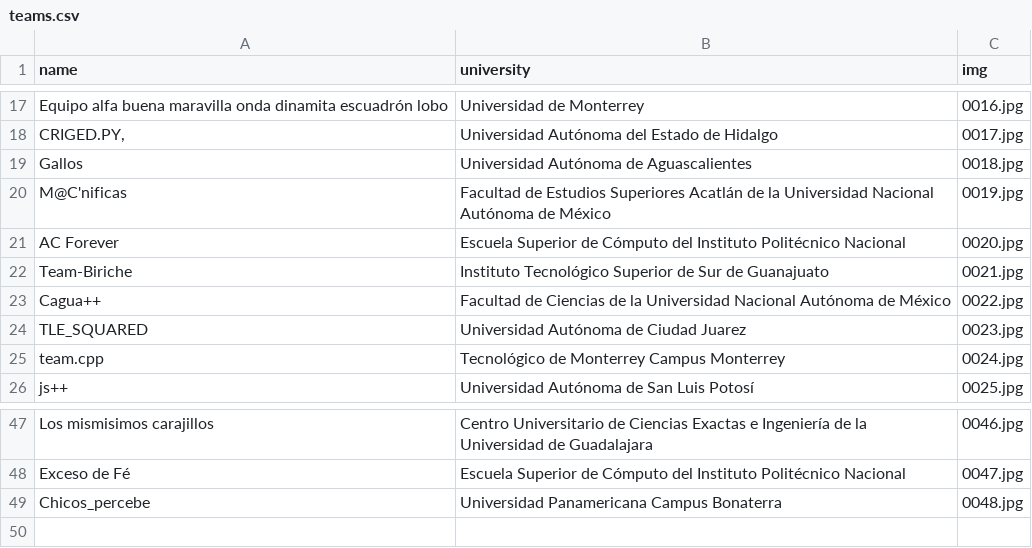
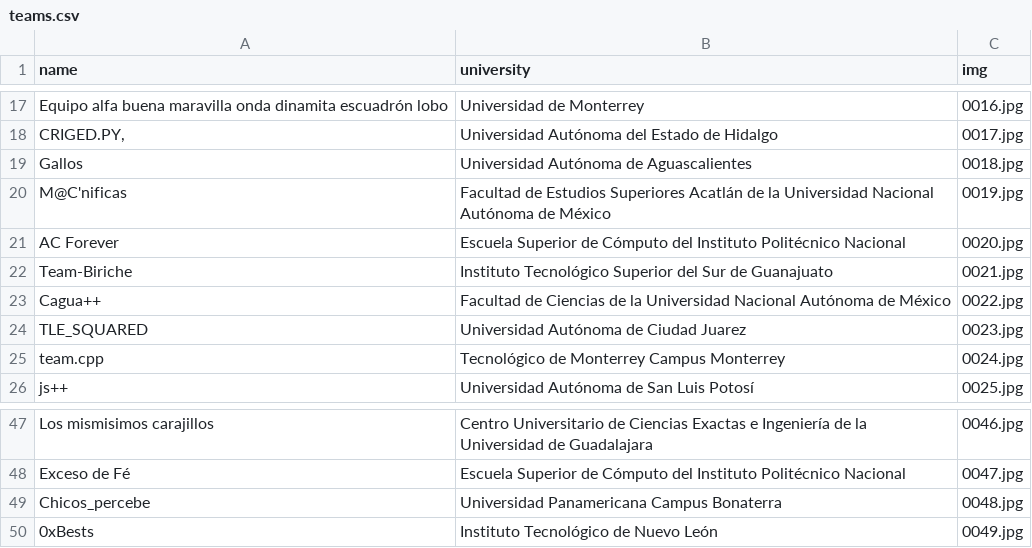
Before and after one commit to crystaalroo/regional2023, a CSV file: public/teams/teams.csv, drawn as a sheet; only a part is shown, gaps mark what is left out.

```diff
--- a/public/teams/teams.csv
+++ b/public/teams/teams.csv
@@ -21,3 +21,3 @@ M@C'nificas,Facultad de Estudios Superiores Acatlán de la Universidad Nacional
 AC Forever,Escuela Superior de Cómputo del Instituto Politécnico Nacional,0020.jpg
-Team-Biriche,Instituto Tecnológico Superior de Sur de Guanajuato,0021.jpg
+Team-Biriche,Instituto Tecnológico Superior del Sur de Guanajuato,0021.jpg
 Cagua++,Facultad de Ciencias de la Universidad Nacional Autónoma de México,0022.jpg
@@ -49 +49,2 @@ Exceso de Fé,Escuela Superior de Cómputo del Instituto Politécnico Nacional,0
 Chicos_percebe,Universidad Panamericana Campus Bonaterra,0048.jpg
+0xBests,Instituto Tecnológico de Nuevo León,0049.jpg
```
Also changed, not shown: 7 other files.
